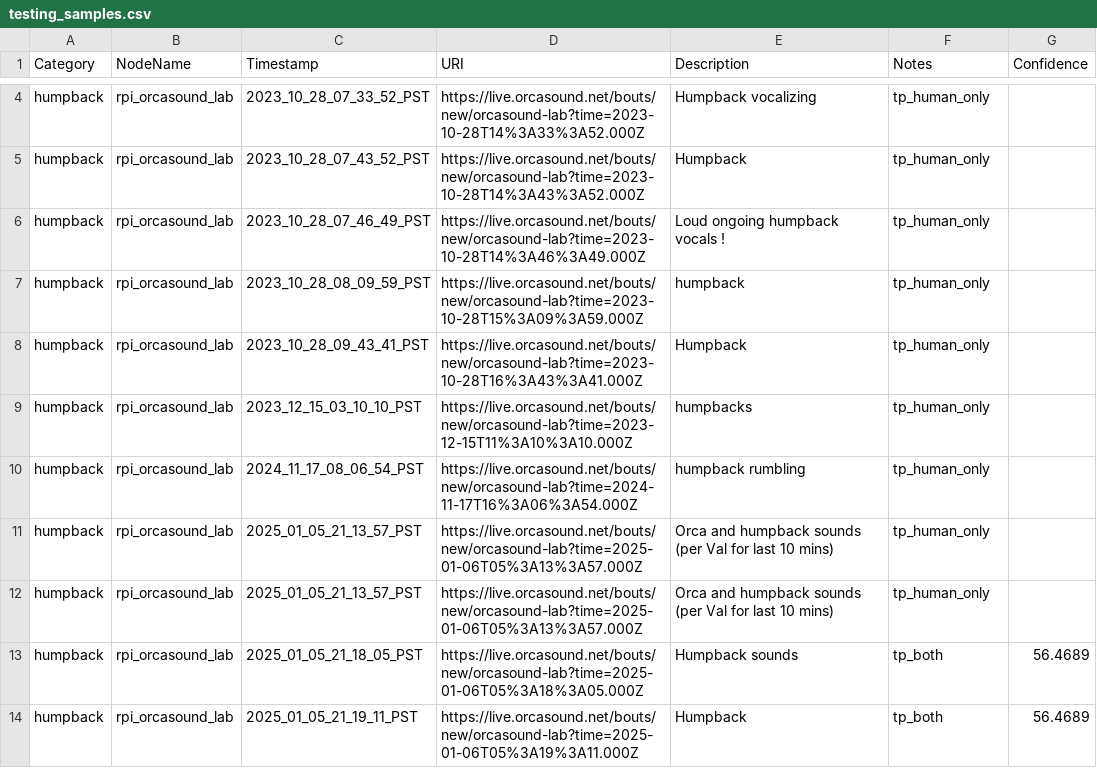
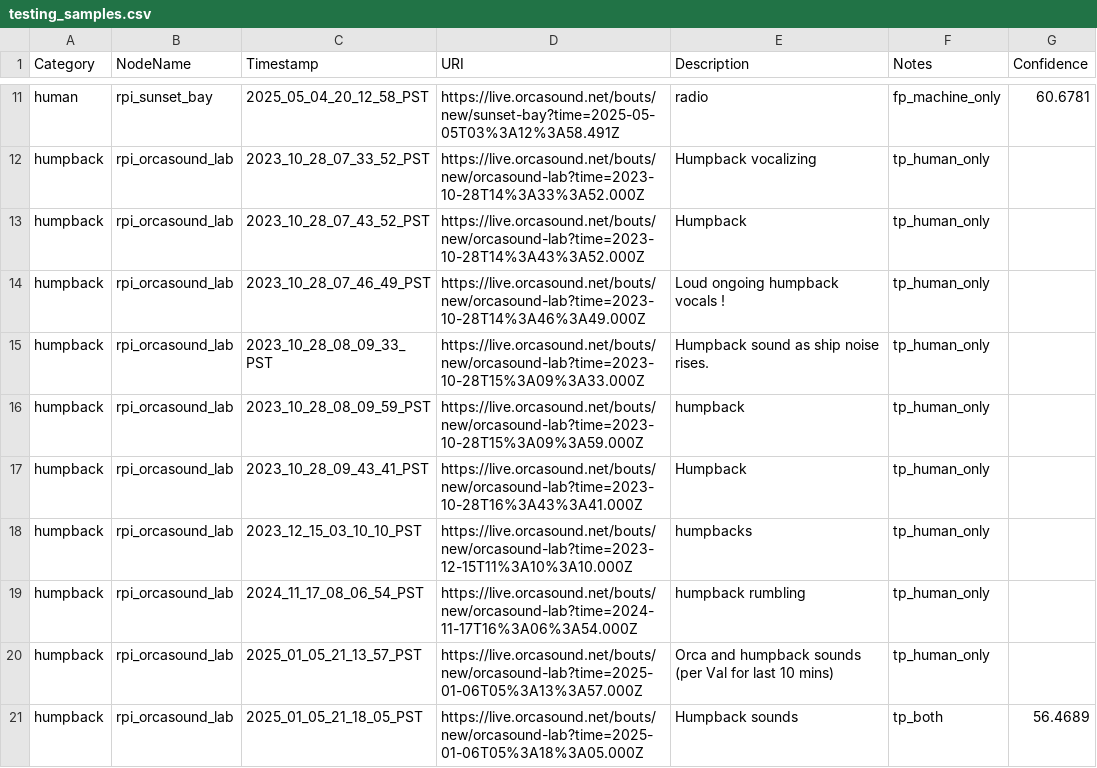
Before and after one commit to orcasound/pods-ai, a CSV file: output/csv/testing_samples.csv, drawn as a sheet; only a part is shown, gaps mark what is left out; the shorter side is filled out with more unchanged rows; removed rows and columns are numbered as before the commit, all else as after; the diff covers the shown part only; the diff names each change by its address in the sheet, - before the commit and + after, or states it on an @@ line.

```diff
--- a/output/csv/testing_samples.csv
+++ b/output/csv/testing_samples.csv
+row 11: human | rpi_sunset_bay | 2025_05_04_20_12_58_PST | https://live.orcasound.net/bouts/new/sunset-bay?time=2025-05-05T03%3A12%3A58.491Z | radio | fp_machine_only | 60.6781
+row 15: humpback | rpi_orcasound_lab | 2023_10_28_08_09_33_PST | https://live.orcasound.net/bouts/new/orcasound-lab?time=2023-10-28T15%3A09%3A33.000Z | Humpback sound as ship noise rises. | tp_human_only
-row 11: humpback | rpi_orcasound_lab | 2025_01_05_21_13_57_PST | https://live.orcasound.net/bouts/new/orcasound-lab?time=2025-01-06T05%3A13%3A57.000Z | Orca and humpback sounds (per Val for last 10 mins) | tp_human_only
```
Also changed, not shown: 9 added rows, 2 removed rows and 5 edited cells elsewhere in this file, output/csv/training_samples.csv, 1 other file.
